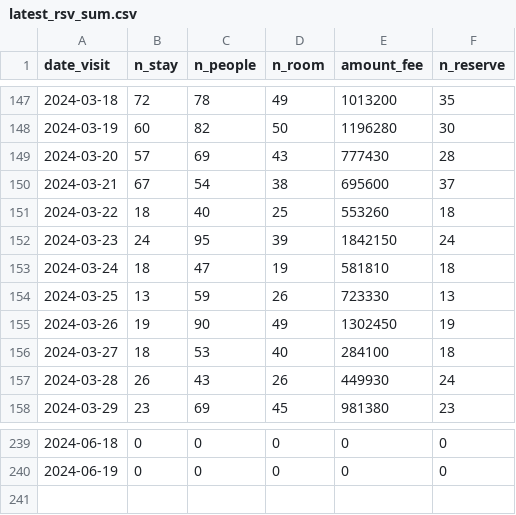
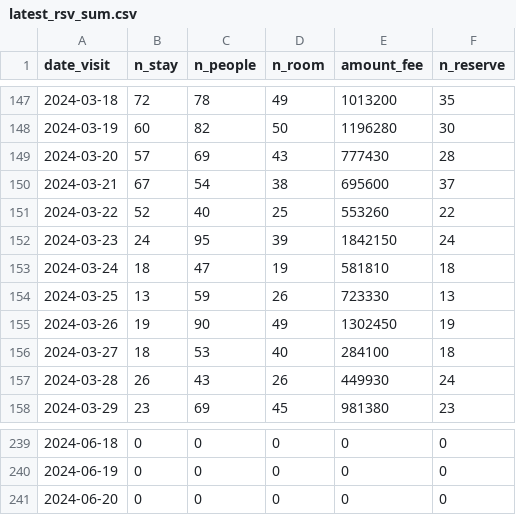
Before and after one commit to EiichiMiyagawa/obama-kanko-reservation, a CSV file: latest_rsv_sum.csv, drawn as a sheet; only a part is shown, gaps mark what is left out.

Commit message:
update data

```diff
--- a/latest_rsv_sum.csv
+++ b/latest_rsv_sum.csv
@@ -150,3 +150,3 @@
 2024-03-21,67,54,38,695600,37
-2024-03-22,18,40,25,553260,18
+2024-03-22,52,40,25,553260,22
 2024-03-23,24,95,39,1842150,24
@@ -240 +240,2 @@
 2024-06-19,0,0,0,0,0
+2024-06-20,0,0,0,0,0
```
Also changed, not shown: 1 other file.
